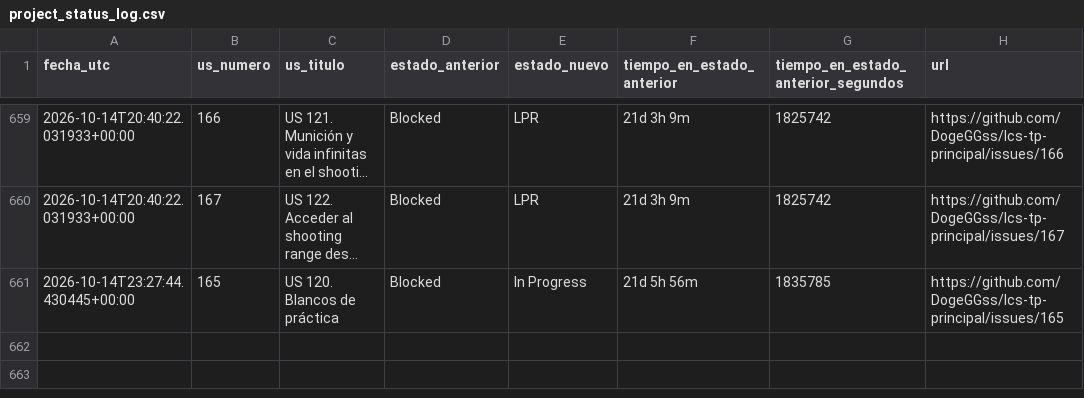
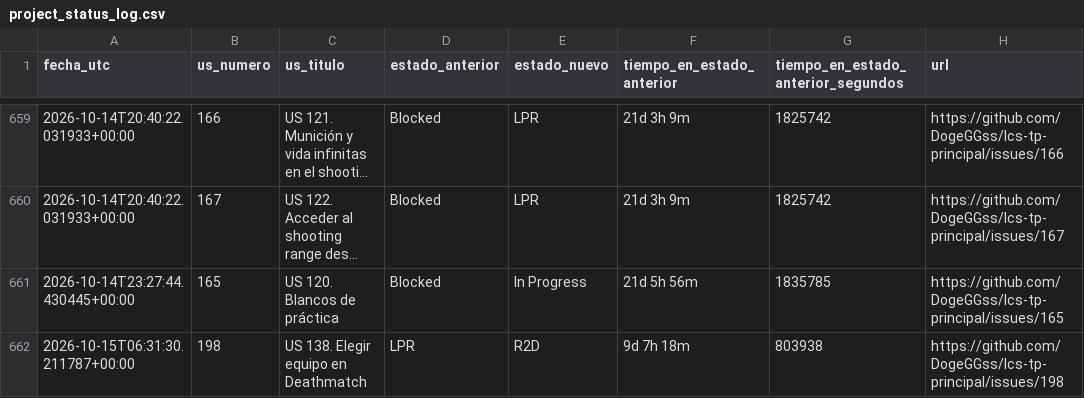
Before and after one commit to DogeGGss/lcs-tp-principal, a CSV file: .github/project_status_log.csv, drawn as a sheet; only a part is shown, gaps mark what is left out; long unchanged cells end in ….

```diff
--- a/.github/project_status_log.csv
+++ b/.github/project_status_log.csv
@@ -661 +661,2 @@ fecha_utc,us_numero,us_titulo,estado_anterior,estado_nuevo,tiempo_en_estado_ante
 2026-10-14T23:27:44.430445+00:00,165,US 120. Blancos de práctica,Blocked,In Progress,21d 5h 56m,1835785,https://github.com/DogeGGss/lcs-tp-principal/issues/165
+2026-10-15T06:31:30.211787+00:00,198,US 138. Elegir equipo en Deathmatch,LPR,R2D,9d 7h 18m,803938,https://github.com/DogeGGss/lcs-tp-principal/issues/198
```
Also changed, not shown: 1 other file.
